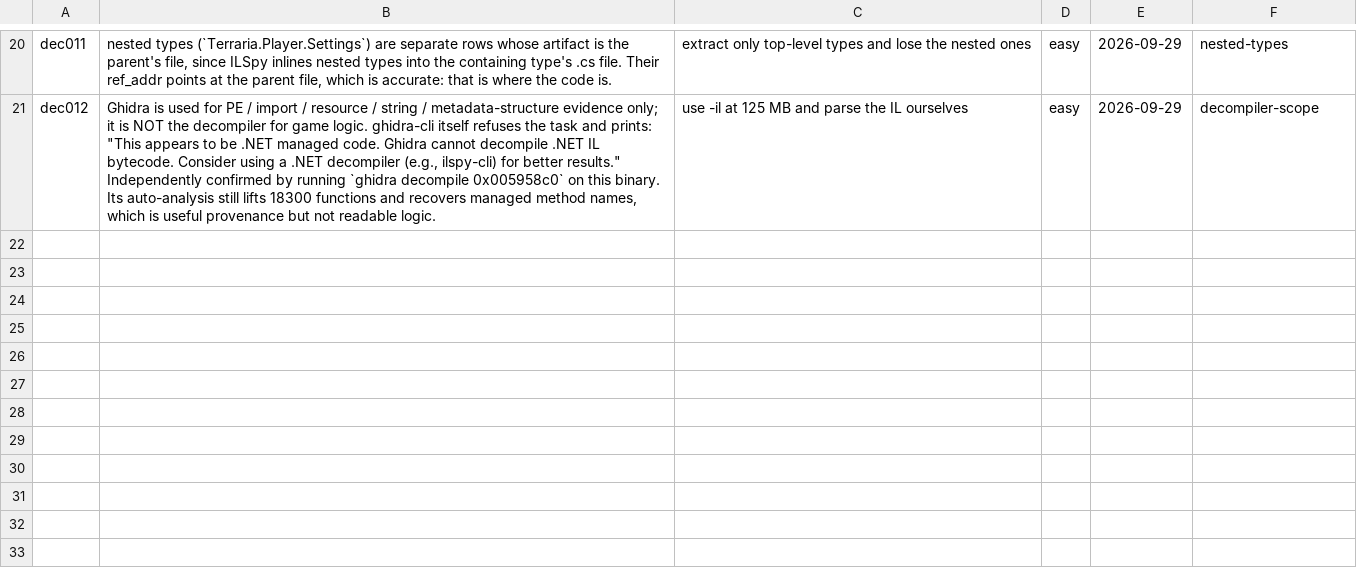
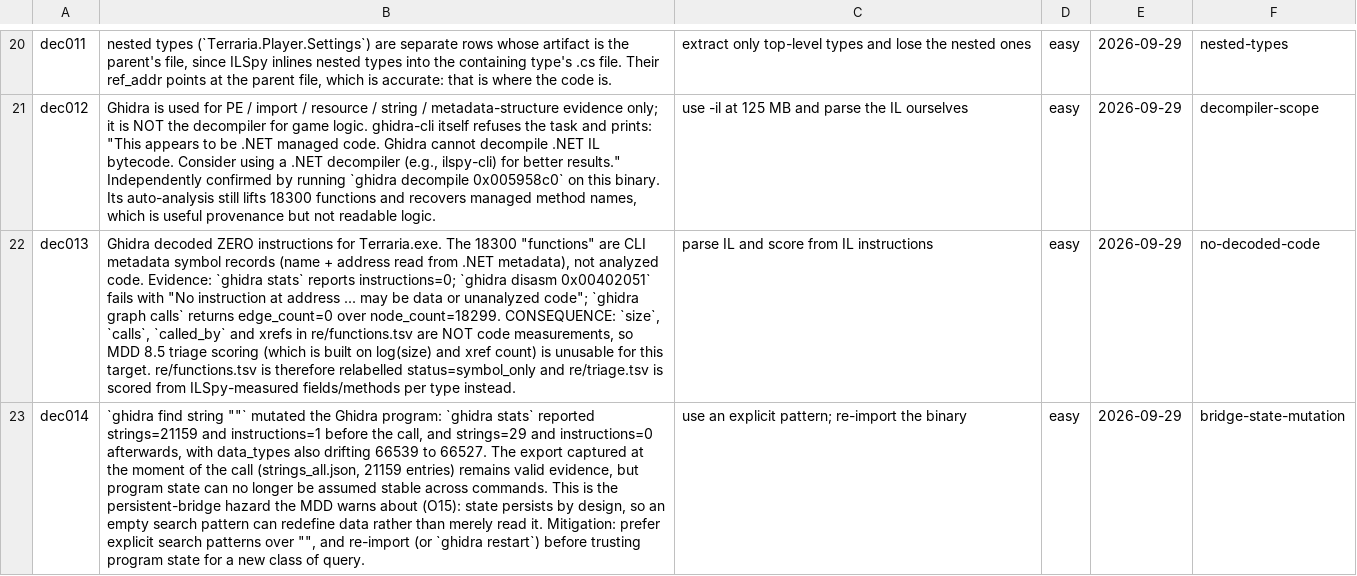
Before and after one commit to smileybaal/terra-rust, a TSV file: sheets/decisions.tsv, drawn as a sheet; only a part is shown, gaps mark what is left out; the diff names each change by its address in the sheet, - before the commit and + after, or states it on an @@ line.

Commit message:
correct: Ghidra decoded 0 instructions; rebuilt triage, callgraph and self-audit
Decisive finding while verifying the call graph: ghidra stats reports instructions=0, ghidra disasm fails with 'No instruction at address ... may be data or unanalyzed code', and ghidra graph calls returns edge_count=0 over 18299 nodes. The 18300 'functions' are CLI metadata symbol records, not analyzed code. My earlier summary called them 'functions' and used them as triage input, which overstated both.

Corrections, all recorded in decisions dec013/dec014:

- re/functions.tsv relabelled status=symbol_only with evidence stating that size is a metadata record length, not code size.

- re/triage.tsv rebuilt from ILSpy-measured fields and methods per type, because MDD 8.5 triage scores log(size) and xrefs and neither exists here. It now tops out at Terraria.Player (1316 fields, 865 methods), Main and WorldGen, which are genuinely Terraria's largest classes.

- re/callgraph.tsv: the managed producer owns it now and derives 2212 edges (1545 uses, 667 inherits) from the decompiled C# declarations. synth_ghidra asserts the measurement instead of writing an empty sheet, so a different script order cannot clobber real edges.

- re/types.tsv base column populated from declarations: 715 of 1549 types have a base or interface.

New: sheetty rules prints which MDD preflight checks exist, and preflight states its own coverage. 19 of 30 exist (13 implemented, 5 partial, 1 unexercised, 11 absent). An absent rule is not a passing one, and the report now says so.

Also fixed: ghidra-cli prints bridge chatter before JSON, which made callgraph.json unparseable and silently produced edge_count=None.

```diff
--- a/sheets/decisions.tsv
+++ b/sheets/decisions.tsv
+row 22: dec013 | Ghidra decoded ZERO instructions for Terraria.exe. The 18300 "functions" are CLI metadata symbol records (name + address read from .NET metadata), not analyzed code. Evidence: `ghidra stats` reports instructions=0; `ghidra disasm 0x00402051` fails with "No instruction at address ... may be data or unanalyzed code"; `ghidra graph calls` returns edge_count=0 over node_count=18299. CONSEQUENCE: `size`, `calls`, `called_by` and xrefs in re/functions.tsv are NOT code measurements, so MDD 8.5 triage scoring (which is built on log(size) and xref count) is unusable for this target. re/functions.tsv is therefore relabelled status=symbol_only and re/triage.tsv is scored from ILSpy-measured fields/methods per type instead. | parse IL and score from IL instructions | easy | 2026-09-29 | no-decoded-code
+row 23: dec014 | `ghidra find string ""` mutated the Ghidra program: `ghidra stats` reported strings=21159 and instructions=1 before the call, and strings=29 and instructions=0 afterwards, with data_types also drifting 66539 to 66527. The export captured at the moment of the call (strings_all.json, 21159 entries) remains valid evidence, but program state can no longer be assumed stable across commands. This is the persistent-bridge hazard the MDD warns about (O15): state persists by design, so an empty search pattern can redefine data rather than merely read it. Mitigation: prefer explicit search patterns over "", and re-import (or `ghidra restart`) before trusting program state for a new class of query. | use an explicit pattern; re-import the binary | easy | 2026-09-29 | bridge-state-mutation
```
Also changed, not shown: 9 other files.
